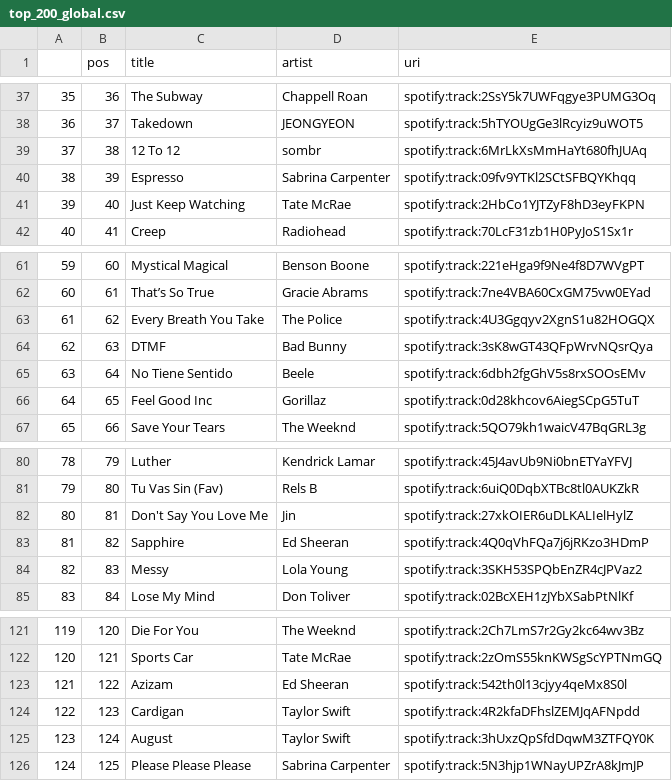
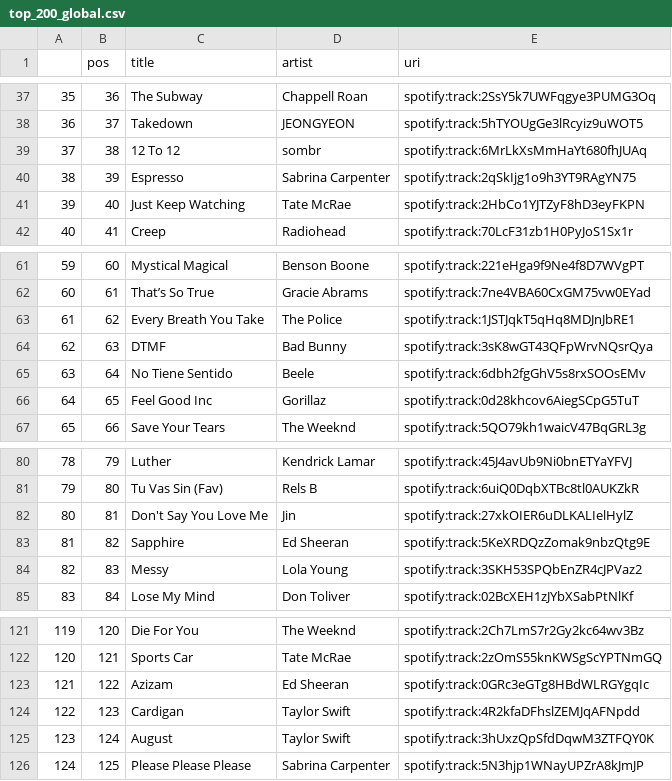
Before and after one commit to kurczakooo/top-playlists-maker, a CSV file: src/data/top_200_global.csv, drawn as a sheet; only a part is shown, gaps mark what is left out.

```diff
--- a/src/data/top_200_global.csv
+++ b/src/data/top_200_global.csv
@@ -39,3 +39,3 @@
 37,38,12 To 12,sombr,spotify:track:6MrLkXsMmHaYt680fhJUAq
-38,39,Espresso,Sabrina Carpenter,spotify:track:09fv9YTKl2SCtSFBQYKhqq
+38,39,Espresso,Sabrina Carpenter,spotify:track:2qSkIjg1o9h3YT9RAgYN75
 39,40,Just Keep Watching,Tate McRae,spotify:track:2HbCo1YJTZyF8hD3eyFKPN
@@ -62,3 +62,3 @@
 60,61,That’s So True,Gracie Abrams,spotify:track:7ne4VBA60CxGM75vw0EYad
-61,62,Every Breath You Take,The Police,spotify:track:4U3Ggqyv2XgnS1u82HOGQX
+61,62,Every Breath You Take,The Police,spotify:track:1JSTJqkT5qHq8MDJnJbRE1
 62,63,DTMF,Bad Bunny,spotify:track:3sK8wGT43QFpWrvNQsrQya
@@ -82,3 +82,3 @@
 80,81,Don't Say You Love Me,Jin,spotify:track:27xkOIER6uDLKALIelHylZ
-81,82,Sapphire,Ed Sheeran,spotify:track:4Q0qVhFQa7j6jRKzo3HDmP
+81,82,Sapphire,Ed Sheeran,spotify:track:5KeXRDQzZomak9nbzQtg9E
 82,83,Messy,Lola Young,spotify:track:3SKH53SPQbEnZR4cJPVaz2
@@ -122,3 +122,3 @@
 120,121,Sports Car,Tate McRae,spotify:track:2zOmS55knKWSgScYPTNmGQ
-121,122,Azizam,Ed Sheeran,spotify:track:542th0l13cjyy4qeMx8S0l
+121,122,Azizam,Ed Sheeran,spotify:track:0GRc3eGTg8HBdWLRGYgqIc
 122,123,Cardigan,Taylor Swift,spotify:track:4R2kfaDFhslZEMJqAFNpdd
```
Also changed, not shown: src/data/follower_count.csv, 8 other files.
